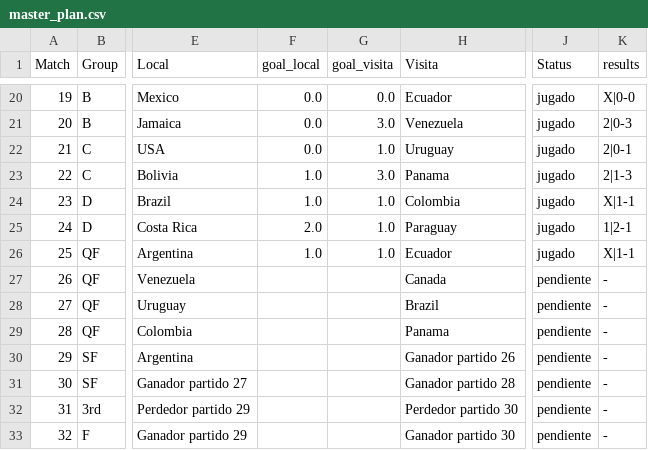
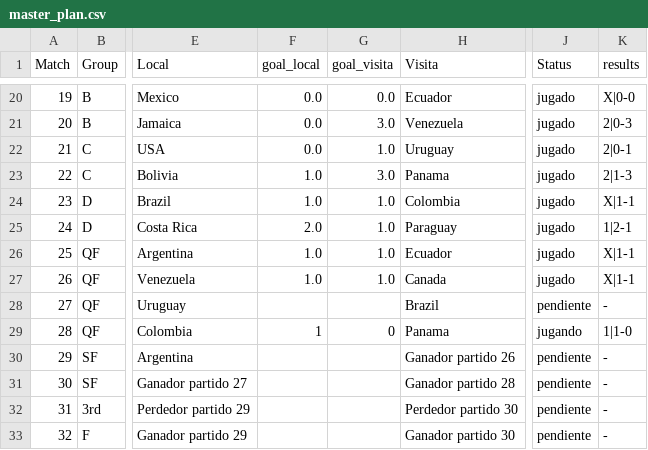
Before and after one commit to dasoto/polla, a CSV file: master_plan.csv, drawn as a sheet; only a part is shown, gaps mark what is left out; the diff names each change by its address in the sheet, - before the commit and + after, or states it on an @@ line.

```diff
--- a/master_plan.csv
+++ b/master_plan.csv
-F27 (goal_local): (empty)
+F27 (goal_local): 1.0
-G27 (goal_visita): (empty)
+G27 (goal_visita): 1.0
-J27 (Status): pendiente
+J27 (Status): jugado
-K27 (results): -
+K27 (results): X|1-1
-F29 (goal_local): (empty)
+F29 (goal_local): 1
-G29 (goal_visita): (empty)
+G29 (goal_visita): 0
-J29 (Status): pendiente
+J29 (Status): jugando
-K29 (results): -
+K29 (results): 1|1-0
```
Also changed, not shown: 2 other files.
